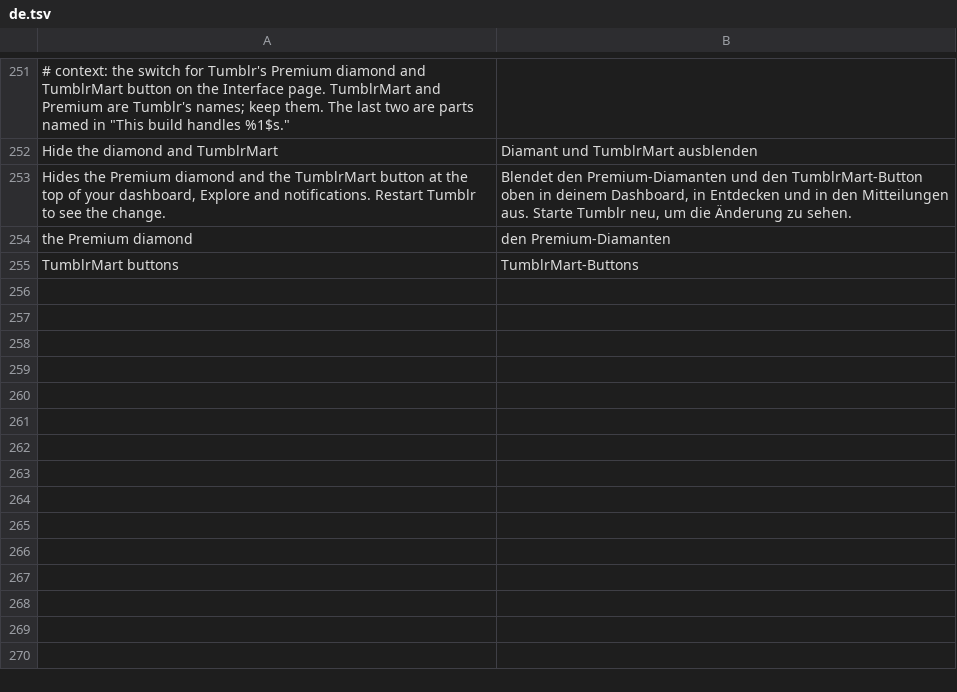
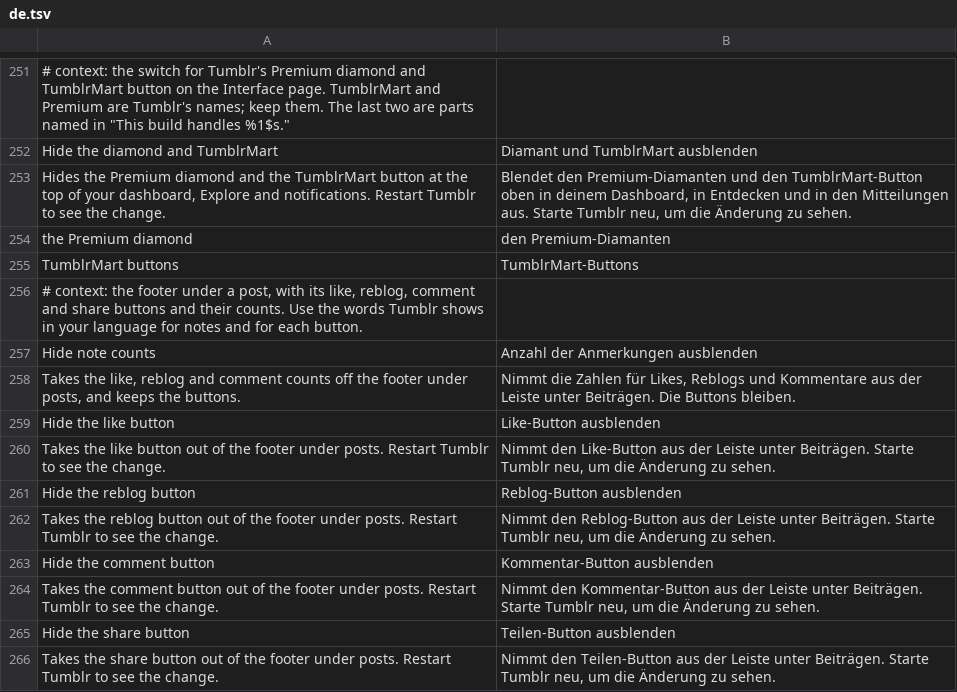
Before and after one commit to SysAdminDoc/HushTumblr, a TSV file: extensions/shared/library/src/main/l10n/de.tsv, drawn as a sheet; only a part is shown, gaps mark what is left out.

```diff
--- a/extensions/shared/library/src/main/l10n/de.tsv
+++ b/extensions/shared/library/src/main/l10n/de.tsv
@@ -255 +255,12 @@ the Premium diamond	den Premium-Diamanten
 TumblrMart buttons	TumblrMart-Buttons
+# context: the footer under a post, with its like, reblog, comment and share buttons and their counts. Use the words Tumblr shows in your language for notes and for each button.
+Hide note counts	Anzahl der Anmerkungen ausblenden
+Takes the like, reblog and comment counts off the footer under posts, and keeps the buttons.	Nimmt die Zahlen für Likes, Reblogs und Kommentare aus der Leiste unter Beiträgen. Die Buttons bleiben.
+Hide the like button	Like-Button ausblenden
+Takes the like button out of the footer under posts. Restart Tumblr to see the change.	Nimmt den Like-Button aus der Leiste unter Beiträgen. Starte Tumblr neu, um die Änderung zu sehen.
+Hide the reblog button	Reblog-Button ausblenden
+Takes the reblog button out of the footer under posts. Restart Tumblr to see the change.	Nimmt den Reblog-Button aus der Leiste unter Beiträgen. Starte Tumblr neu, um die Änderung zu sehen.
+Hide the comment button	Kommentar-Button ausblenden
+Takes the comment button out of the footer under posts. Restart Tumblr to see the change.	Nimmt den Kommentar-Button aus der Leiste unter Beiträgen. Starte Tumblr neu, um die Änderung zu sehen.
+Hide the share button	Teilen-Button ausblenden
+Takes the share button out of the footer under posts. Restart Tumblr to see the change.	Nimmt den Teilen-Button aus der Leiste unter Beiträgen. Starte Tumblr neu, um die Änderung zu sehen.
```
Also changed, not shown: extensions/shared/library/src/main/l10n/es.tsv, extensions/shared/library/src/main/l10n/in.tsv, 26 other files.
